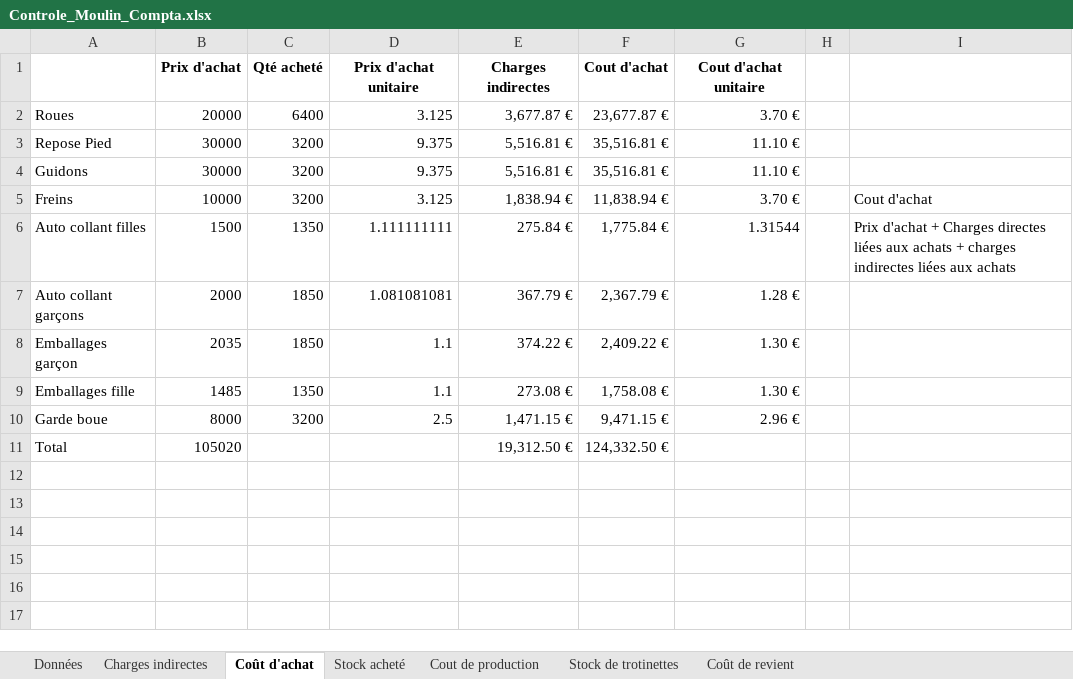
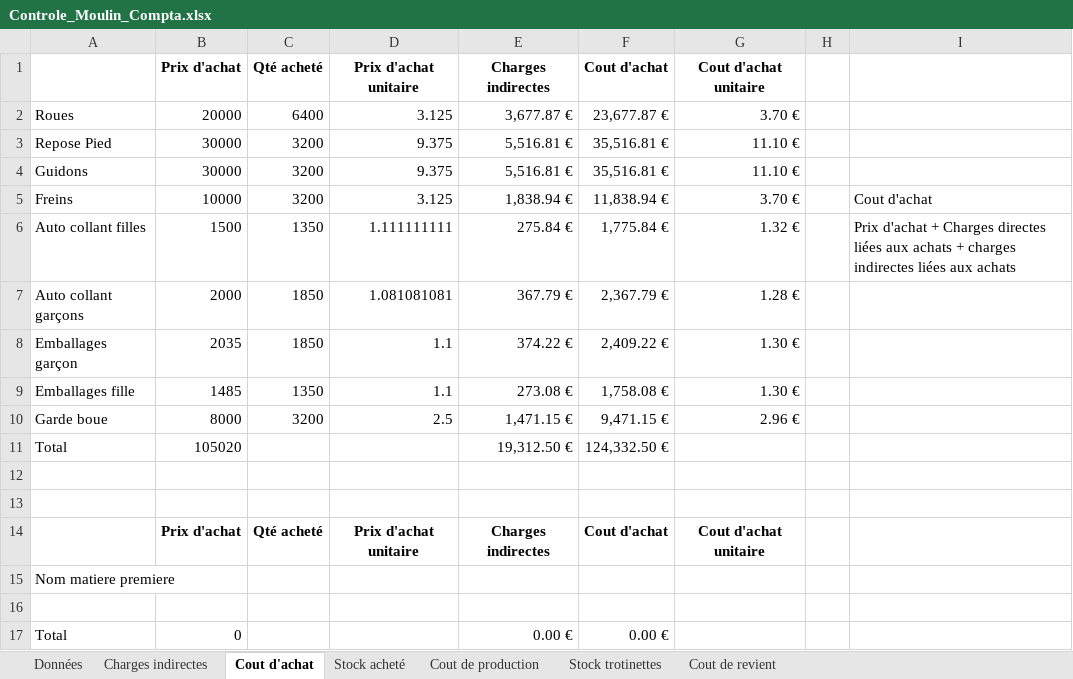
Before and after one commit to EtienneDumai/ctrlCompta, an Excel workbook: Controle_Moulin_Compta.xlsx, sheet Cout d'achat, drawn as a sheet; values as stored, in another font and other column widths than the file's, no borders; the diff names each change by its address in the sheet, - before the commit and + after, or states it on an @@ line.

```diff
--- a/Controle_Moulin_Compta.xlsx (sheet Cout d'achat)
+++ b/Controle_Moulin_Compta.xlsx (sheet Cout d'achat)
-sheet tab: Coût d'achat
+sheet tab: Cout d'achat
-sheet tab: Stock de trotinettes
+sheet tab: Stock trotinettes
-sheet tab: Coût de revient
+sheet tab: Cout de revient
-G6 (Cout d'achat unitaire): 1.31544
+G6 (Cout d'achat unitaire): 1.32 €
+row 12: (empty)
+row 13: (empty)
+row 14:  | Prix d'achat | Qté acheté | Prix d'achat unitaire | Charges indirectes | Cout d'achat | Cout d'achat unitaire
+row 15: Nom matiere premiere
+row 16: (empty)
+row 17: Total | 0 |  |  | 0.00 € | 0.00 €
```
Also changed, not shown: sheet Charges indirectes, sheet Stock acheté, sheet Cout de production, sheet Cout de revient, sheet Stock trotinettes, formulas that keep their value.
